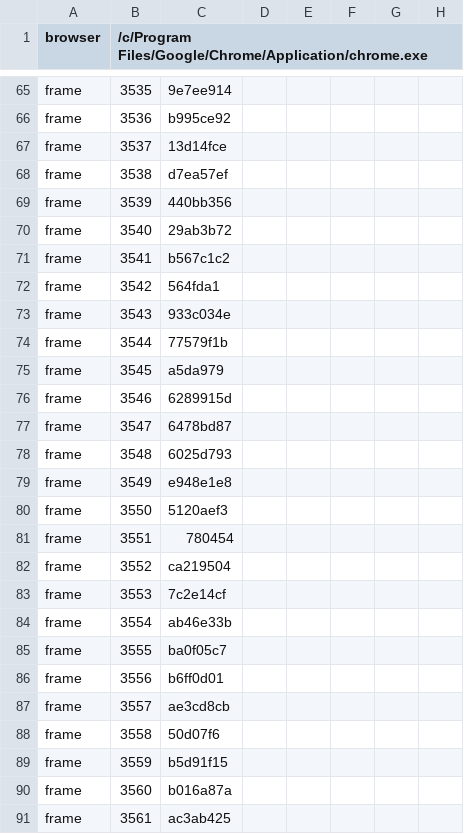
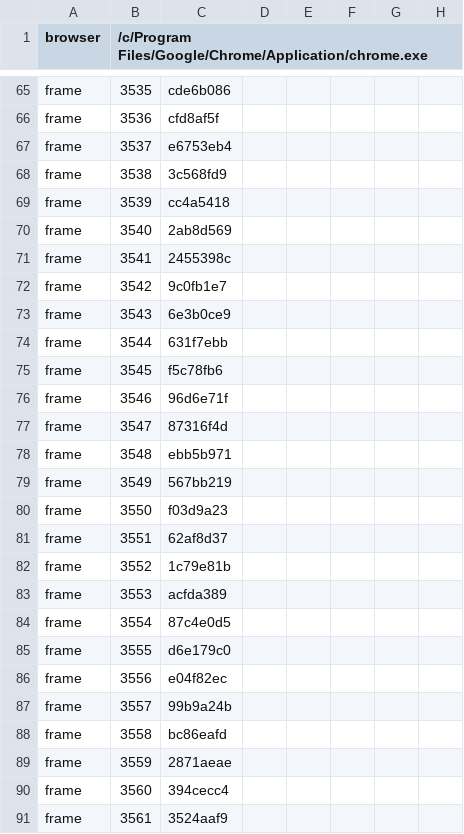
Before and after one commit to hgbao85/cotyphu, a TSV file: production/qa/evidence/grow-ty-phu-dat-viet/accepted.tsv, drawn as a sheet; only a part is shown, gaps mark what is left out; the diff covers the shown part only; the diff names each change by its address in the sheet, - before the commit and + after, or states it on an @@ line.

```diff
--- a/production/qa/evidence/grow-ty-phu-dat-viet/accepted.tsv
+++ b/production/qa/evidence/grow-ty-phu-dat-viet/accepted.tsv
-C65: 9e7ee914
+C65: cde6b086
-C66: b995ce92
+C66: cfd8af5f
-C67: 13d14fce
+C67: e6753eb4
-C68: d7ea57ef
+C68: 3c568fd9
-C69: 440bb356
+C69: cc4a5418
-C70: 29ab3b72
+C70: 2ab8d569
-C71: b567c1c2
+C71: 2455398c
-C72: 564fda1
+C72: 9c0fb1e7
-C73: 933c034e
+C73: 6e3b0ce9
-C74: 77579f1b
+C74: 631f7ebb
-C75: a5da979
+C75: f5c78fb6
-C76: 6289915d
+C76: 96d6e71f
-C77: 6478bd87
+C77: 87316f4d
-C78: 6025d793
+C78: ebb5b971
-C79: e948e1e8
+C79: 567bb219
-C80: 5120aef3
+C80: f03d9a23
-C81: 780454
+C81: 62af8d37
-C82: ca219504
+C82: 1c79e81b
-C83: 7c2e14cf
+C83: acfda389
-C84: ab46e33b
+C84: 87c4e0d5
-C85: ba0f05c7
+C85: d6e179c0
-C86: b6ff0d01
+C86: e04f82ec
-C87: ae3cd8cb
+C87: 99b9a24b
-C88: 50d07f6
+C88: bc86eafd
-C89: b5d91f15
+C89: 2871aeae
-C90: b016a87a
+C90: 394cecc4
-C91: ac3ab425
+C91: 3524aaf9
```
Also changed, not shown: 2 removed rows, 1 moved row and 118 edited cells elsewhere in this file, production/qa/evidence/grow-ty-phu-dat-viet/story.tsv, 8 other files.
